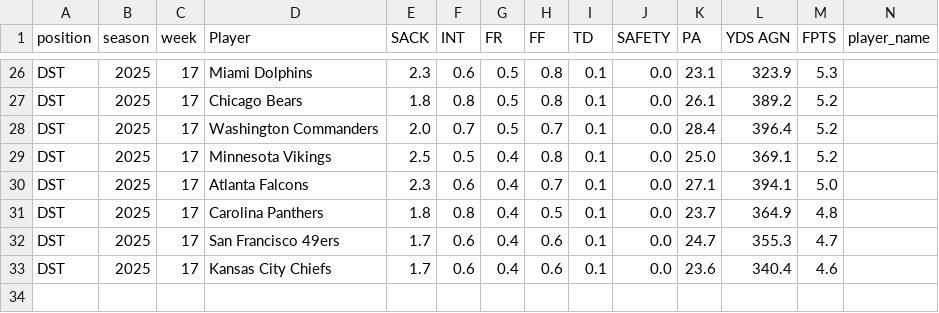
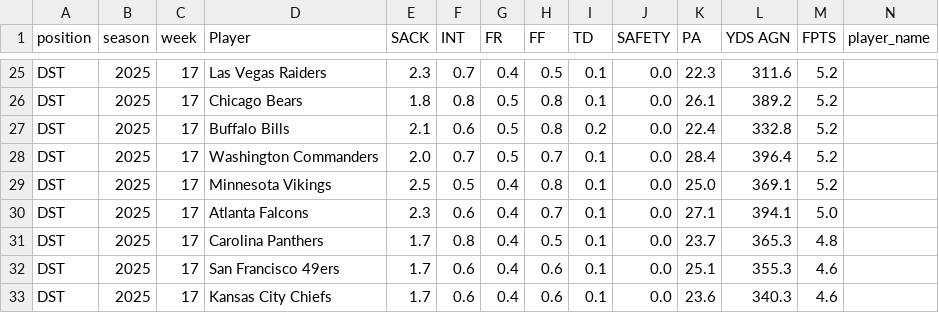
Before and after one commit to KoBeWa/fantasypros-projections, a CSV file: data/2025/week_current/dst.csv, drawn as a sheet; only a part is shown, gaps mark what is left out; addresses are those after the commit; rows hold the shown columns only; the diff covers the shown part only; the diff names each change by its address in the sheet, - before the commit and + after, or states it on an @@ line.

```diff
--- a/data/2025/week_current/dst.csv
+++ b/data/2025/week_current/dst.csv
-D25 (Player): Miami Dolphins
+D25 (Player): Las Vegas Raiders
-F25 (INT): 0.6
+F25 (INT): 0.7
-G25 (FR): 0.5
+G25 (FR): 0.4
-H25 (FF): 0.8
+H25 (FF): 0.5
-K25 (PA): 23.1
+K25 (PA): 22.3
-L25 (YDS AGN): 323.9
+L25 (YDS AGN): 311.6
-M25 (FPTS): 5.3
+M25 (FPTS): 5.2
+row 27: DST | 2025 | 17 | Buffalo Bills | 2.1 | 0.6 | 0.5 | 0.8 | 0.2 | 0.0 | 22.4 | 332.8 | 5.2
-E31 (SACK): 1.8
+E31 (SACK): 1.7
-L31 (YDS AGN): 364.9
+L31 (YDS AGN): 365.3
-K32 (PA): 24.7
+K32 (PA): 25.1
-M32 (FPTS): 4.7
+M32 (FPTS): 4.6
-L33 (YDS AGN): 340.4
+L33 (YDS AGN): 340.3
```
Also changed, not shown: 2 added rows, 3 removed rows and 60 edited cells elsewhere in this file, data/2025/week_current/k.csv, data/2025/week_current/qb.csv, 3 other files.
